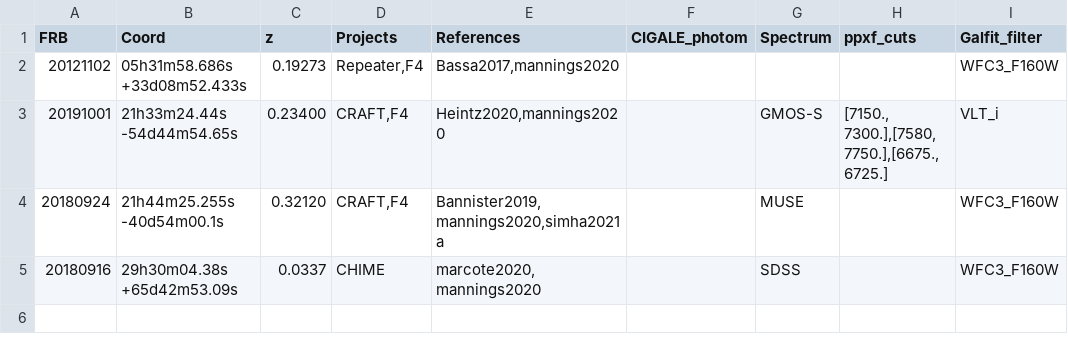
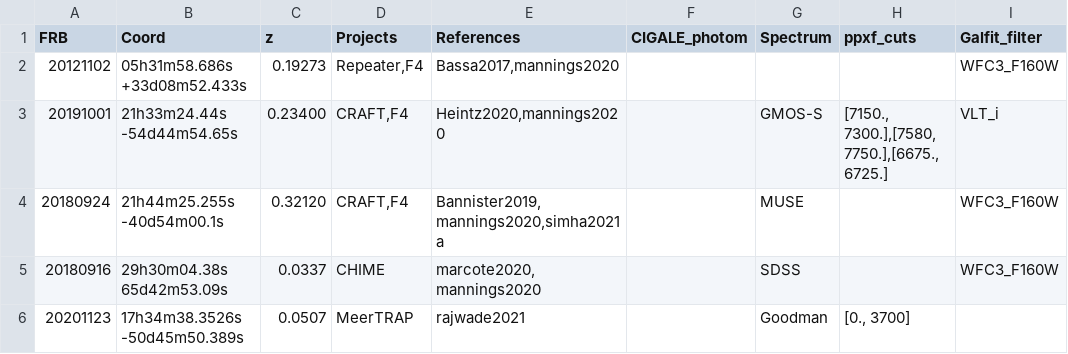
Before and after one commit to FRBs/FRB, a CSV file: frb/data/Galaxies/public_hosts.csv, drawn as a sheet.

Commit message:
more

```diff
--- a/frb/data/Galaxies/public_hosts.csv
+++ b/frb/data/Galaxies/public_hosts.csv
@@ -4,2 +4,3 @@ FRB,Coord,z,Projects,References,CIGALE_photom,Spectrum,ppxf_cuts,Galfit_filter
 20180924,21h44m25.255s -40d54m00.1s,0.32120,"CRAFT,F4","Bannister2019,mannings2020,simha2021a",,MUSE,,WFC3_F160W
-20180916,29h30m04.38s  +65d42m53.09s,0.0337,CHIME,"marcote2020, mannings2020",,SDSS,,WFC3_F160W
+20180916,29h30m04.38s    65d42m53.09s ,0.0337,CHIME,"marcote2020, mannings2020",,SDSS,,WFC3_F160W
+20201123,17h34m38.3526s -50d45m50.389s,0.0507,MeerTRAP,rajwade2021,,Goodman,"[0., 3700]",
```
